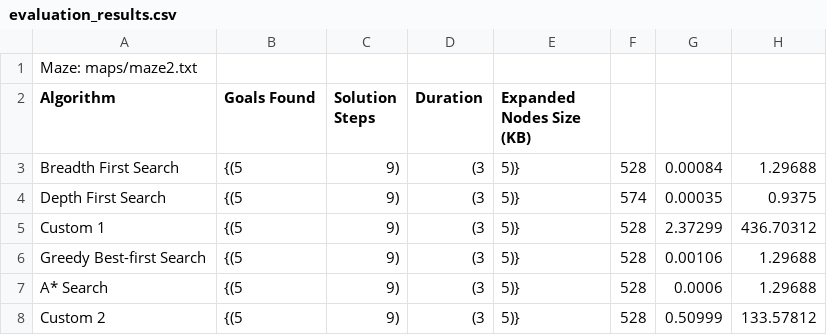
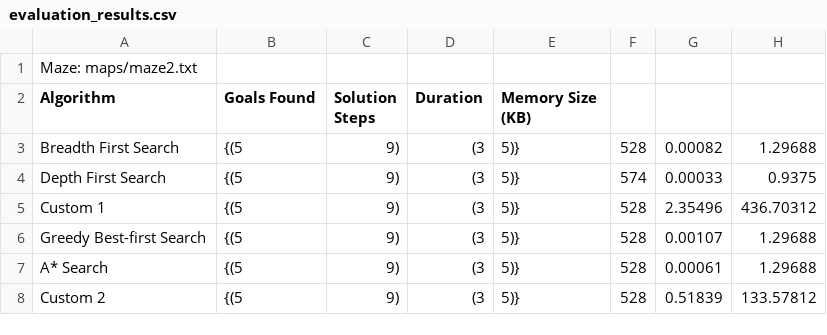
Before and after one commit to hiimjupter/COS30019_Official, a CSV file: evaluation_results.csv, drawn as a sheet.

```diff
--- a/evaluation_results.csv
+++ b/evaluation_results.csv
@@ -1,8 +1,8 @@
 Maze: maps/maze2.txt
-Algorithm,Goals Found,Solution Steps,Duration,Expanded Nodes Size (KB)
-Breadth First Search,{(5, 9), (3, 5)},528,0.00084,1.29688
-Depth First Search,{(5, 9), (3, 5)},574,0.00035,0.9375
-Custom 1,{(5, 9), (3, 5)},528,2.37299,436.70312
-Greedy Best-first Search,{(5, 9), (3, 5)},528,0.00106,1.29688
-A* Search,{(5, 9), (3, 5)},528,0.0006,1.29688
-Custom 2,{(5, 9), (3, 5)},528,0.50999,133.57812
+Algorithm,Goals Found,Solution Steps,Duration,Memory Size (KB)
+Breadth First Search,{(5, 9), (3, 5)},528,0.00082,1.29688
+Depth First Search,{(5, 9), (3, 5)},574,0.00033,0.9375
+Custom 1,{(5, 9), (3, 5)},528,2.35496,436.70312
+Greedy Best-first Search,{(5, 9), (3, 5)},528,0.00107,1.29688
+A* Search,{(5, 9), (3, 5)},528,0.00061,1.29688
+Custom 2,{(5, 9), (3, 5)},528,0.51839,133.57812
```
Also changed, not shown: 8 other files.
